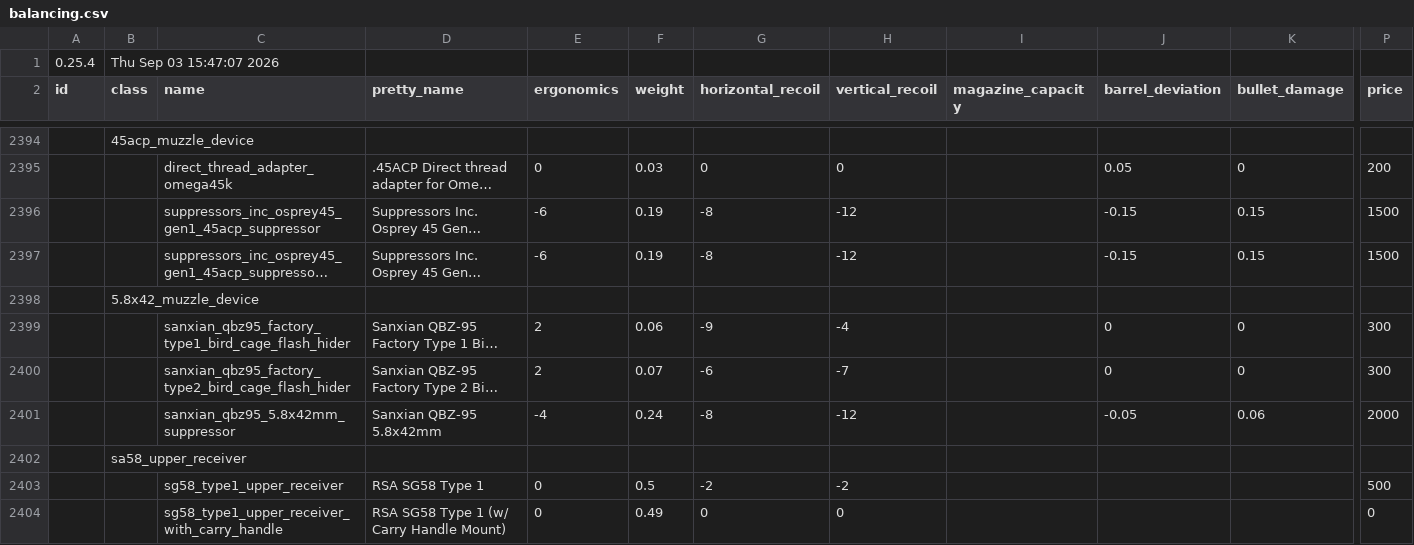
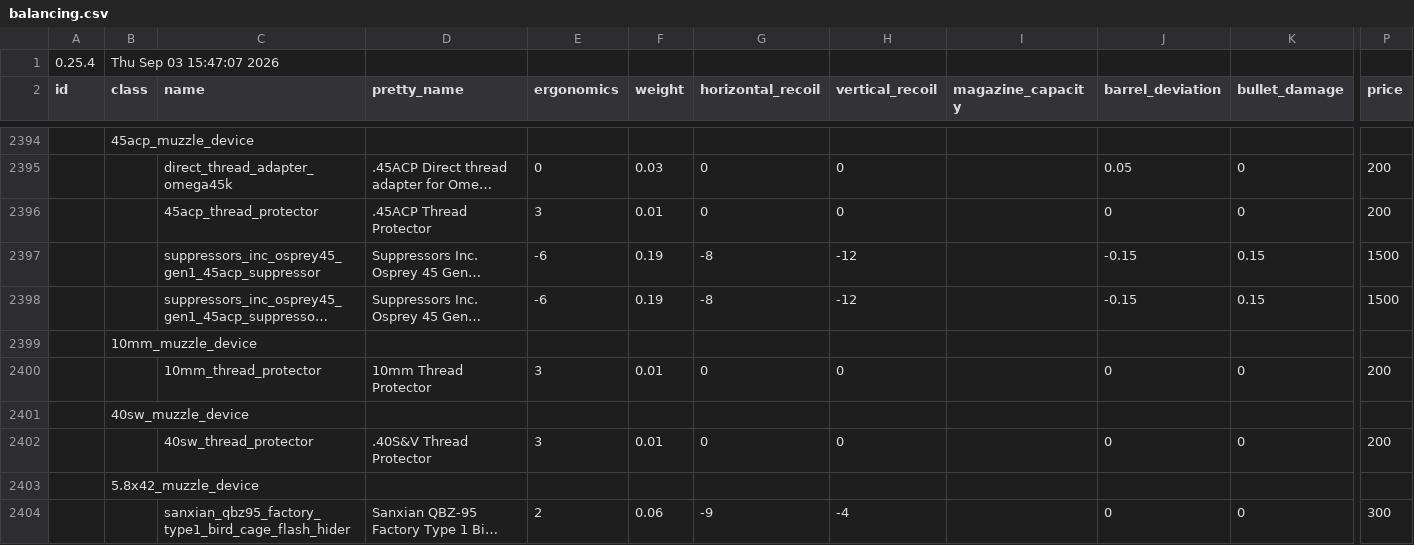
Before and after one commit to recoil-group/deadline-balancing, a CSV file: balancing.csv, drawn as a sheet; only a part is shown, gaps mark what is left out; the shorter side is filled out with more unchanged rows; long unchanged cells end in …; rows hold the shown columns only; the diff names each change by its address in the sheet, - before the commit and + after, or states it on an @@ line.

Commit message:
.45,10mm,40S&V thread protectors

```diff
--- a/balancing.csv
+++ b/balancing.csv
+row 2396:  |  | 45acp_thread_protector | .45ACP Thread Protector | 3 | 0.01 | 0 | 0 |  | 0 | 0 | 200
+row 2399:  | 10mm_muzzle_device
+row 2400:  |  | 10mm_thread_protector | 10mm Thread Protector | 3 | 0.01 | 0 | 0 |  | 0 | 0 | 200
+row 2401:  | 40sw_muzzle_device
+row 2402:  |  | 40sw_thread_protector | .40S&V Thread Protector | 3 | 0.01 | 0 | 0 |  | 0 | 0 | 200
```
